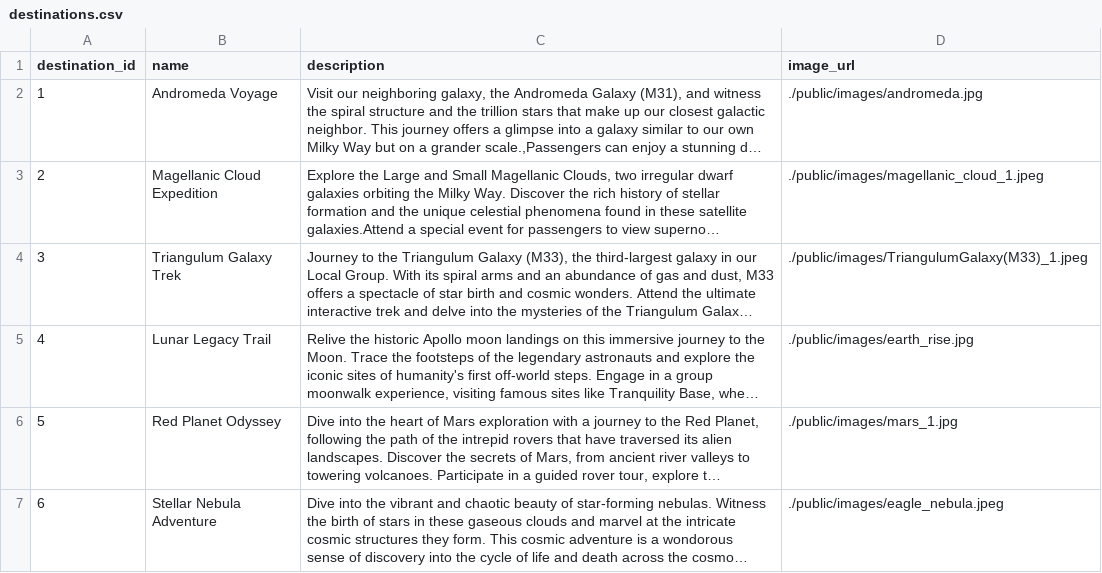
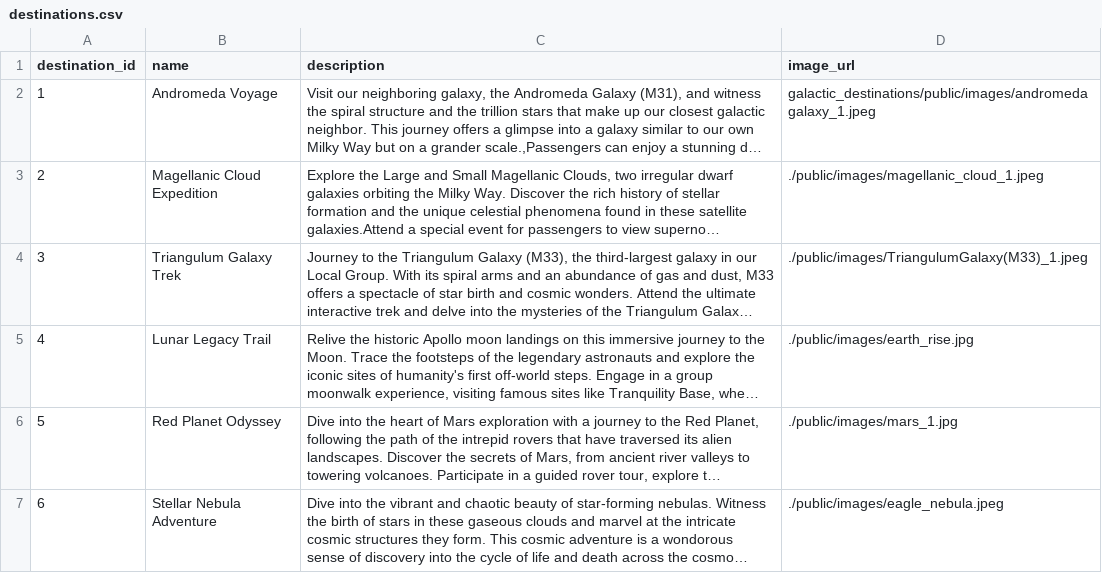
Before and after one commit to CKCarr/galactic_market, a CSV file: backend/datasets/destinations.csv, drawn as a sheet; long unchanged cells end in …; the diff names each change by its address in the sheet, - before the commit and + after, or states it on an @@ line.

```diff
--- a/backend/datasets/destinations.csv
+++ b/backend/datasets/destinations.csv
-D2 (image_url): ./public/images/andromeda.jpg
+D2 (image_url): galactic_destinations/public/images/andromeda galaxy_1.jpeg
```
Also changed, not shown: backend/datasets/market_items.csv.
